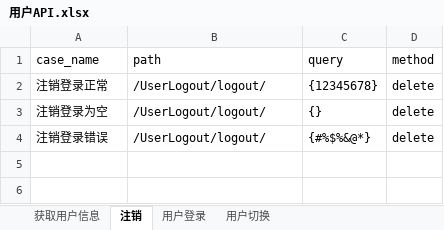
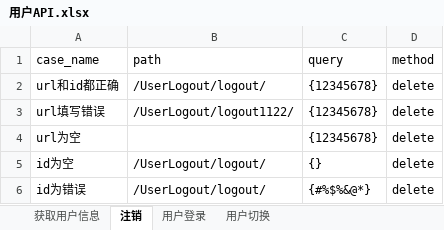
Before and after one commit to quqiao/hezongyy, an Excel workbook: API-Auto/testFile/case/用户API.xlsx, sheet 注销, drawn as a sheet; values as stored, in another font and other column widths than the file's, no borders; addresses are those after the commit; the diff names each change by its address in the sheet, - before the commit and + after, or states it on an @@ line.

```diff
--- a/API-Auto/testFile/case/用户API.xlsx (sheet 注销)
+++ b/API-Auto/testFile/case/用户API.xlsx (sheet 注销)
-A2 (case_name): 注销登录正常
+A2 (case_name): url和id都正确
+row 3: url填写错误 | /UserLogout/logout1122/ | {12345678} | delete
+row 4: url为空 |  | {12345678} | delete
-A5 (case_name): 注销登录为空
+A5 (case_name): id为空
-A6 (case_name): 注销登录错误
+A6 (case_name): id为错误
```
Also changed, not shown: sheet 用户切换, sheet 获取用户信息, API-Auto/testFile/case/购物车与结算.xlsx, 11 other files.
